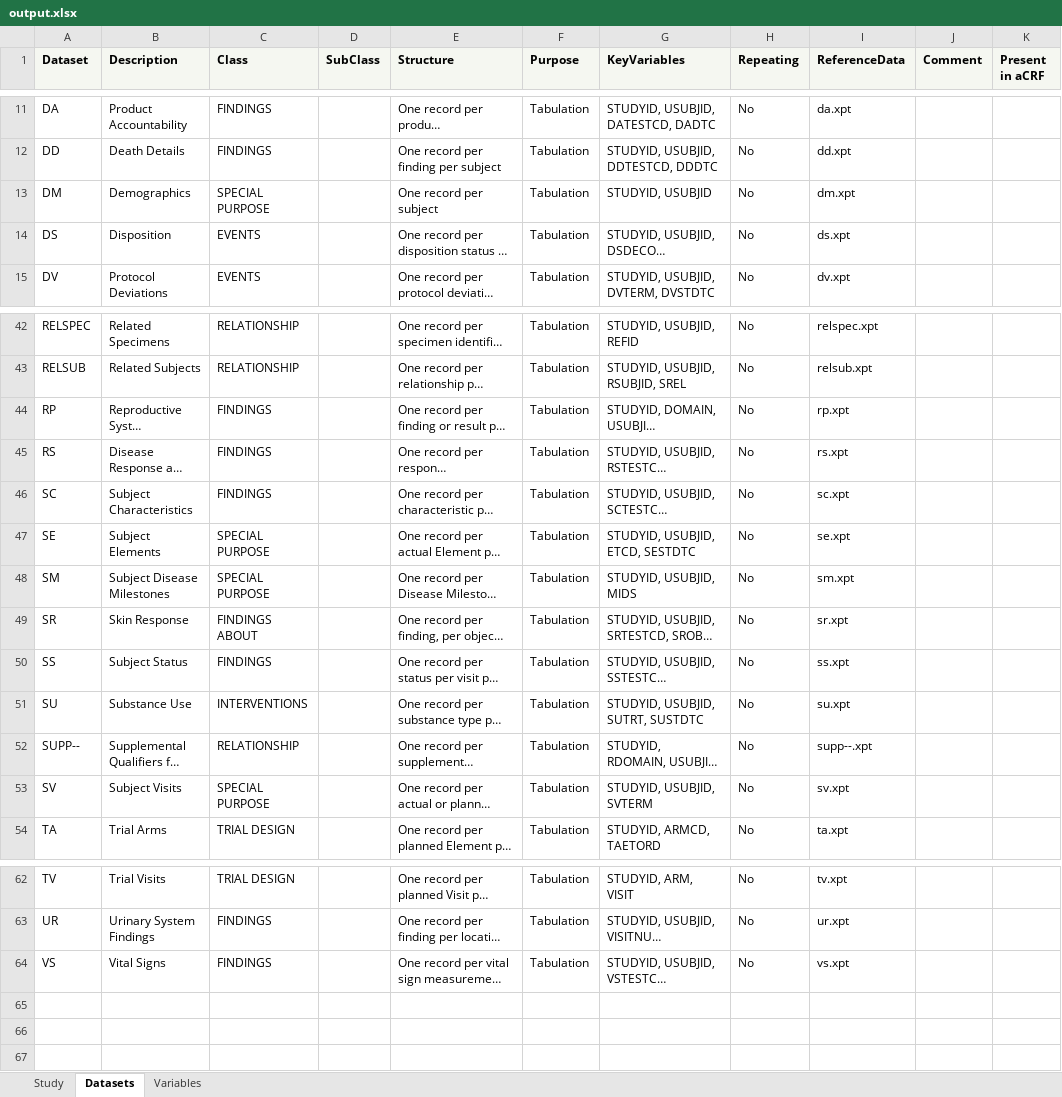
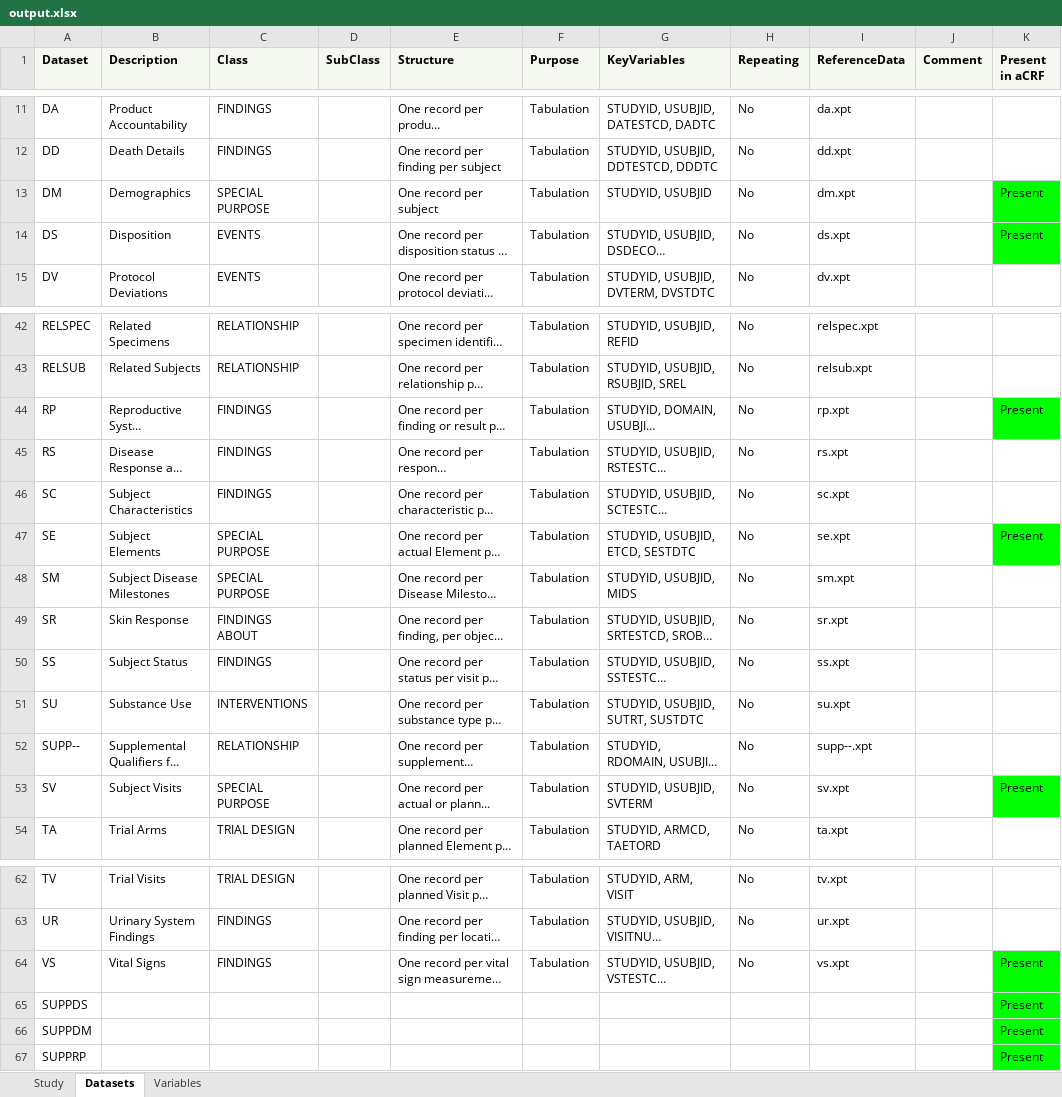
Before and after one commit to ssparna/PHUSE-EU-Connect-SM15, an Excel workbook: outputs/output.xlsx, sheet Datasets, drawn as a sheet; only a part is shown, gaps mark what is left out; long unchanged cells end in …; values as stored, in another font and other column widths than the file's, no borders; the diff names each change by its address in the sheet, - before the commit and + after, or states it on an @@ line.

```diff
--- a/outputs/output.xlsx (sheet Datasets)
+++ b/outputs/output.xlsx (sheet Datasets)
-K13:K14 (Present in aCRF): (empty)
+K13:K14 (Present in aCRF): Present
-K13:K14 fill: none
+K13:K14 fill: #00FF00
-K44 (Present in aCRF): (empty)
+K44 (Present in aCRF): Present
-K44 fill: none
+K44 fill: #00FF00
-K47 (Present in aCRF): (empty)
+K47 (Present in aCRF): Present
-K47 fill: none
+K47 fill: #00FF00
-K53 (Present in aCRF): (empty)
+K53 (Present in aCRF): Present
-K53 fill: none
+K53 fill: #00FF00
-K64 (Present in aCRF): (empty)
+K64 (Present in aCRF): Present
-K64 fill: none
+K64 fill: #00FF00
+row 65: SUPPDS |  |  |  |  |  |  |  |  |  | Present
+row 66: SUPPDM |  |  |  |  |  |  |  |  |  | Present
+row 67: SUPPRP |  |  |  |  |  |  |  |  |  | Present
```
Also changed, not shown: sheet Variables, 4 other files.
